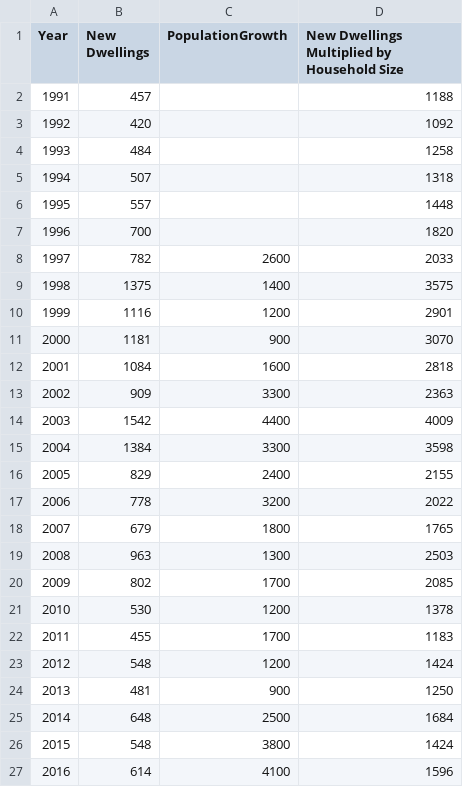
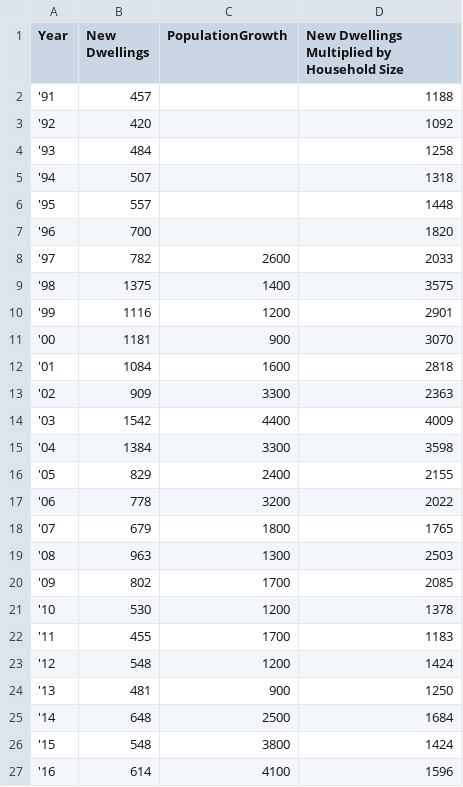
Before and after one commit to wccdigital/graphs, a CSV file: data/BCsAndPopulationGraph.csv, drawn as a sheet.

Commit message:
Update BCsAndPopulationGraph.csv

```diff
--- a/data/BCsAndPopulationGraph.csv
+++ b/data/BCsAndPopulationGraph.csv
@@ -1,27 +1,27 @@
 Year,New Dwellings,PopulationGrowth,New Dwellings Multiplied by Household Size,,,,,,,,,,,,,
-1991,457,,1188,,,,,,,,,,,,,
-1992,420,,1092,,,,,,,,,,,,,
-1993,484,,1258,,,,,,,,,,,,,
-1994,507,,1318,,,,,,,,,,,,,
-1995,557,,1448,,,,,,,,,,,,,
-1996,700,,1820,,,,,,,,,,,,,
-1997,782,2600,2033,,,,,,,,,,,,,
-1998,1375,1400,3575,,,,,,,,,,,,,
-1999,1116,1200,2901,,,,,,,,,,,,,
-2000,1181,900,3070,,,,,,,,,,,,,
-2001,1084,1600,2818,,,,,,,,,,,,,
-2002,909,3300,2363,,,,,,,,,,,,,
-2003,1542,4400,4009,,,,,,,,,,,,,
-2004,1384,3300,3598,,,,,,,,,,,,,
-2005,829,2400,2155,,,,,,,,,,,,,
-2006,778,3200,2022,,,,,,,,,,,,,
-2007,679,1800,1765,,,,,,,,,,,,,
-2008,963,1300,2503,,,,,,,,,,,,,
-2009,802,1700,2085,,,,,,,,,,,,,
-2010,530,1200,1378,,,,,,,,,,,,,
-2011,455,1700,1183,,,,,,,,,,,,,
-2012,548,1200,1424,,,,,,,,,,,,,
-2013,481,900,1250,,,,,,,,,,,,,
-2014,648,2500,1684,,,,,,,,,,,,,
-2015,548,3800,1424,,,,,,,,,,,,,
-2016,614,4100,1596,,,,,,,,,,,,,
+'91,457,,1188,,,,,,,,,,,,,
+'92,420,,1092,,,,,,,,,,,,,
+'93,484,,1258,,,,,,,,,,,,,
+'94,507,,1318,,,,,,,,,,,,,
+'95,557,,1448,,,,,,,,,,,,,
+'96,700,,1820,,,,,,,,,,,,,
+'97,782,2600,2033,,,,,,,,,,,,,
+'98,1375,1400,3575,,,,,,,,,,,,,
+'99,1116,1200,2901,,,,,,,,,,,,,
+'00,1181,900,3070,,,,,,,,,,,,,
+'01,1084,1600,2818,,,,,,,,,,,,,
+'02,909,3300,2363,,,,,,,,,,,,,
+'03,1542,4400,4009,,,,,,,,,,,,,
+'04,1384,3300,3598,,,,,,,,,,,,,
+'05,829,2400,2155,,,,,,,,,,,,,
+'06,778,3200,2022,,,,,,,,,,,,,
+'07,679,1800,1765,,,,,,,,,,,,,
+'08,963,1300,2503,,,,,,,,,,,,,
+'09,802,1700,2085,,,,,,,,,,,,,
+'10,530,1200,1378,,,,,,,,,,,,,
+'11,455,1700,1183,,,,,,,,,,,,,
+'12,548,1200,1424,,,,,,,,,,,,,
+'13,481,900,1250,,,,,,,,,,,,,
+'14,648,2500,1684,,,,,,,,,,,,,
+'15,548,3800,1424,,,,,,,,,,,,,
+'16,614,4100,1596,,,,,,,,,,,,,
```
